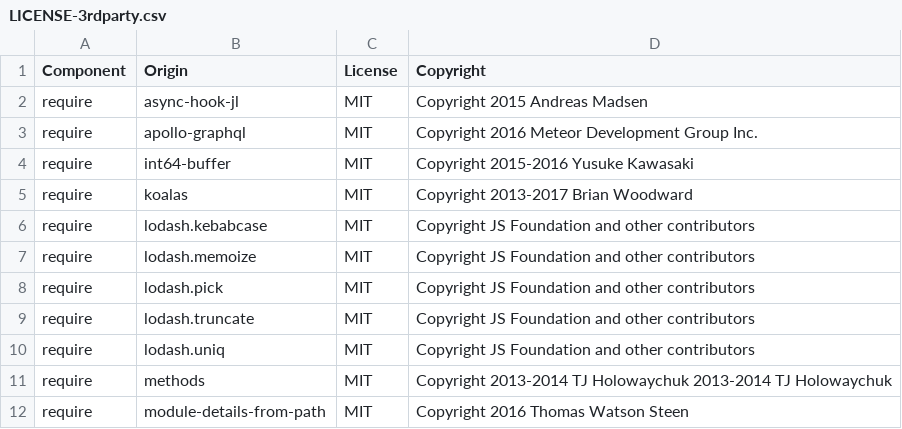
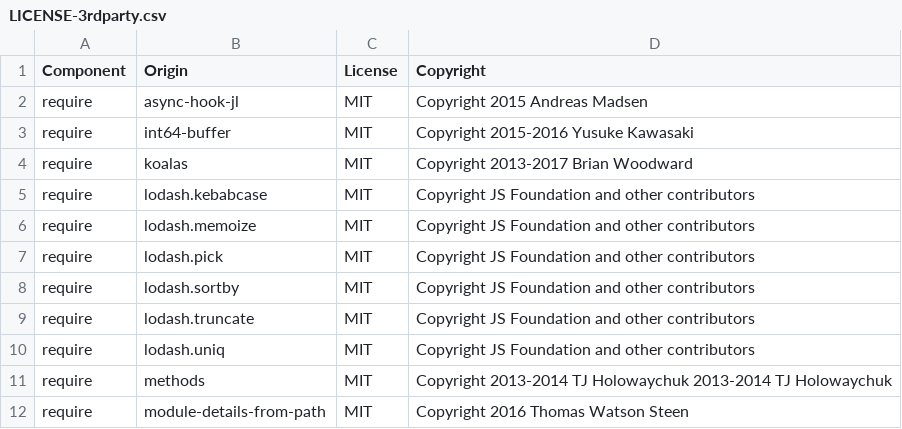
Before and after one commit to DataDog/dd-trace-js, a CSV file: LICENSE-3rdparty.csv, drawn as a sheet; only a part is shown.

Commit message:
update 3rd party licenses

```diff
--- a/LICENSE-3rdparty.csv
+++ b/LICENSE-3rdparty.csv
@@ -2,3 +2,2 @@ Component,Origin,License,Copyright
 require,async-hook-jl,MIT,Copyright 2015 Andreas Madsen
-require,apollo-graphql,MIT,Copyright 2016 Meteor Development Group Inc.
 require,int64-buffer,MIT,Copyright 2015-2016 Yusuke Kawasaki
@@ -8,2 +7,3 @@ require,lodash.memoize,MIT,Copyright JS Foundation and other contributors
 require,lodash.pick,MIT,Copyright JS Foundation and other contributors
+require,lodash.sortby,MIT,Copyright JS Foundation and other contributors
 require,lodash.truncate,MIT,Copyright JS Foundation and other contributors
```
